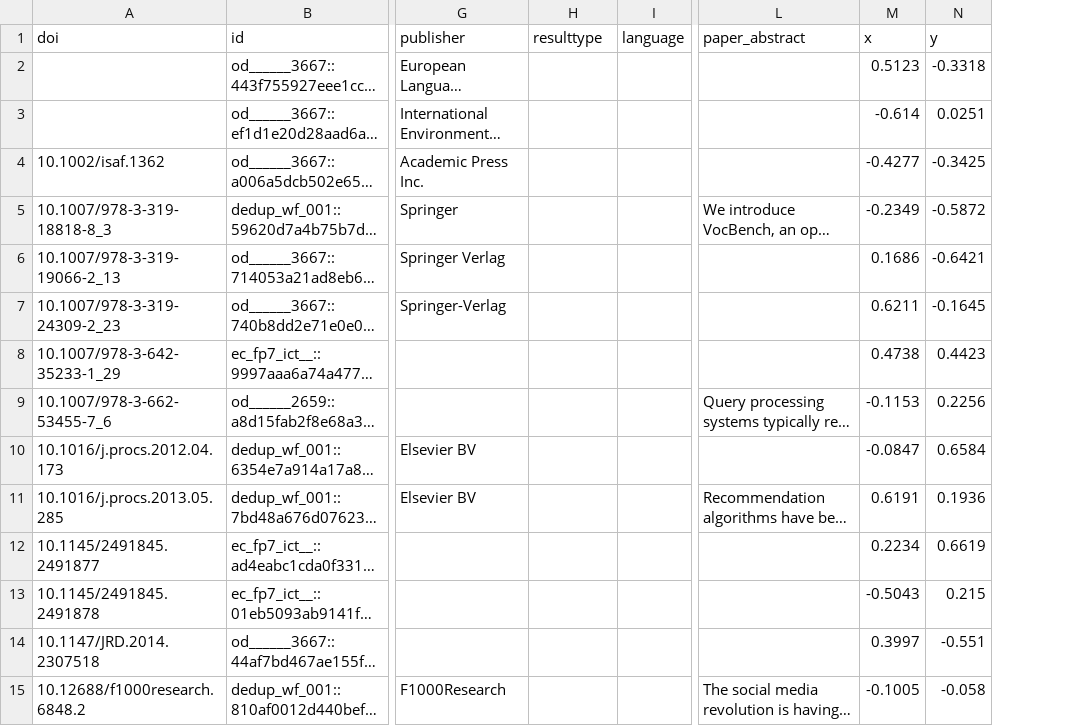
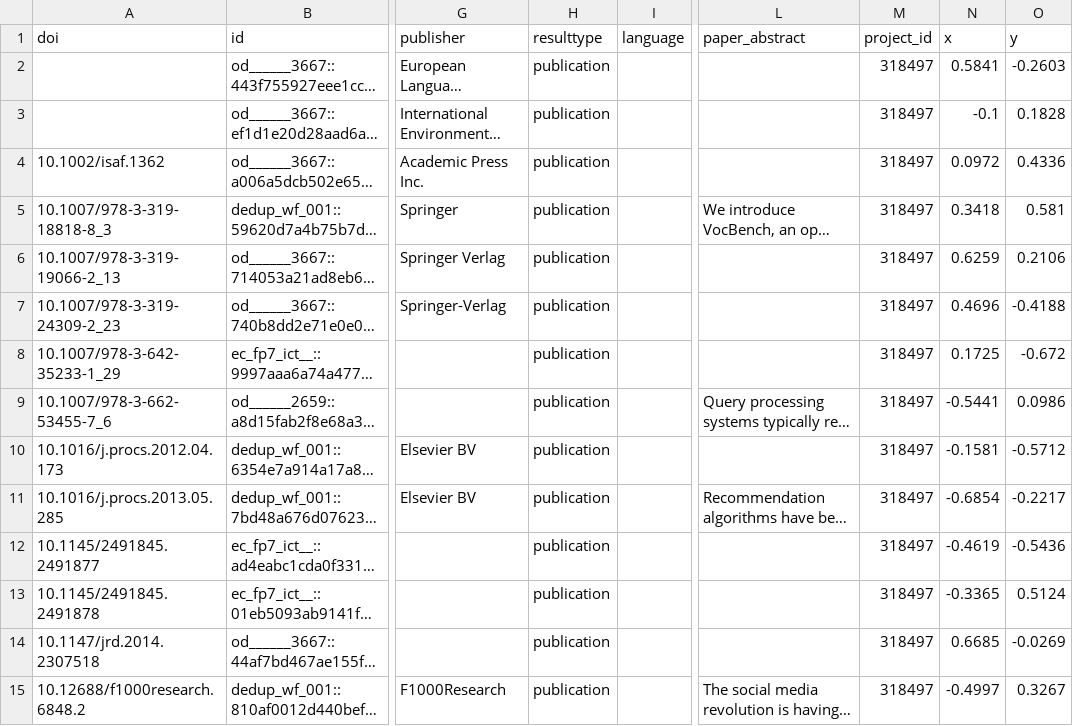
Before and after one commit to chreman/Headstart, a CSV file: examples/local_files/openaire/KNOW_SEMAGROW.csv, drawn as a sheet; only a part is shown, gaps mark what is left out; long unchanged cells end in …; addresses are those after the commit; the diff covers the shown part only; the diff names each change by its address in the sheet, - before the commit and + after, or states it on an @@ line.

```diff
--- a/examples/local_files/openaire/KNOW_SEMAGROW.csv
+++ b/examples/local_files/openaire/KNOW_SEMAGROW.csv
+column M (project_id), rows 2-15: all 318497
-H2:H15 (resulttype): (empty)
+H2:H15 (resulttype): publication
-N2 (x): 0.5123
+N2 (x): 0.5841
-O2 (y): -0.3318
+O2 (y): -0.2603
-N3 (x): -0.614
+N3 (x): -0.1
-O3 (y): 0.0251
+O3 (y): 0.1828
-N4 (x): -0.4277
+N4 (x): 0.0972
-O4 (y): -0.3425
+O4 (y): 0.4336
-N5 (x): -0.2349
+N5 (x): 0.3418
-O5 (y): -0.5872
+O5 (y): 0.581
-N6 (x): 0.1686
+N6 (x): 0.6259
-O6 (y): -0.6421
+O6 (y): 0.2106
-N7 (x): 0.6211
+N7 (x): 0.4696
-O7 (y): -0.1645
+O7 (y): -0.4188
-N8 (x): 0.4738
+N8 (x): 0.1725
-O8 (y): 0.4423
+O8 (y): -0.672
-N9 (x): -0.1153
+N9 (x): -0.5441
-O9 (y): 0.2256
+O9 (y): 0.0986
-N10 (x): -0.0847
+N10 (x): -0.1581
-O10 (y): 0.6584
+O10 (y): -0.5712
-N11 (x): 0.6191
+N11 (x): -0.6854
-O11 (y): 0.1936
+O11 (y): -0.2217
-N12 (x): 0.2234
+N12 (x): -0.4619
-O12 (y): 0.6619
+O12 (y): -0.5436
-N13 (x): -0.5043
+N13 (x): -0.3365
-O13 (y): 0.215
+O13 (y): 0.5124
-A14 (doi): 10.1147/JRD.2014.2307518
+A14 (doi): 10.1147/jrd.2014.2307518
-N14 (x): 0.3997
+N14 (x): 0.6685
-O14 (y): -0.551
+O14 (y): -0.0269
-N15 (x): -0.1005
+N15 (x): -0.4997
-O15 (y): -0.058
+O15 (y): 0.3267
```
Also changed, not shown: 7 edited cells elsewhere in this file, examples/local_files/openaire/KNOW_CODE.csv, examples/local_files/openaire/KNOW_EEXCESS.csv, 6 other files.
